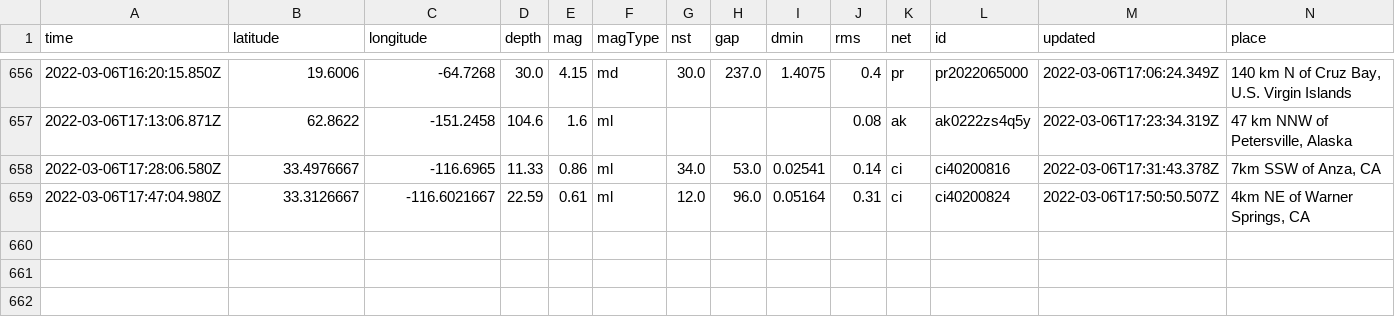
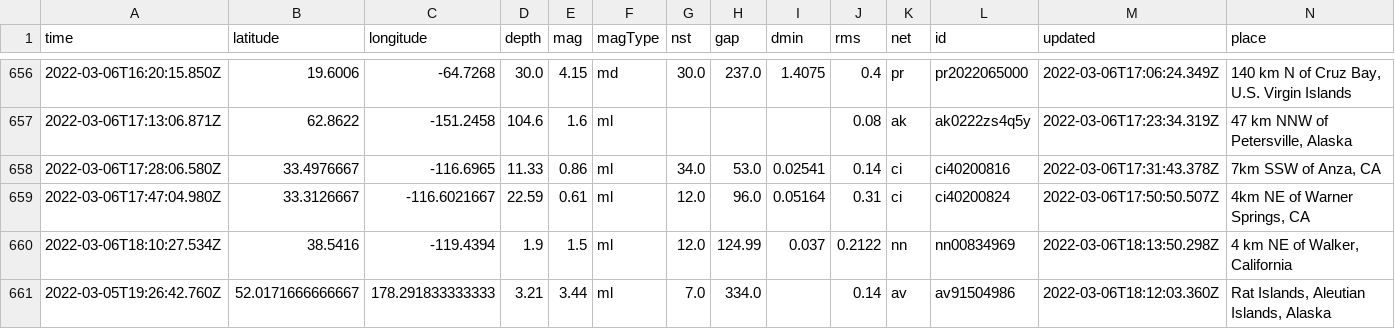
Before and after one commit to clayton-aldern/nicar-ghactions, a CSV file: usgs_main.csv, drawn as a sheet; only a part is shown, gaps mark what is left out; rows hold the shown columns only; the diff names each change by its address in the sheet, - before the commit and + after, or states it on an @@ line.

```diff
--- a/usgs_main.csv
+++ b/usgs_main.csv
+row 660: 2022-03-06T18:10:27.534Z | 38.5416 | -119.4394 | 1.9 | 1.5 | ml | 12.0 | 124.99 | 0.037 | 0.2122 | nn | nn00834969 | 2022-03-06T18:13:50.298Z | 4 km NE of Walker, California
+row 661: 2022-03-05T19:26:42.760Z | 52.0171666666667 | 178.291833333333 | 3.21 | 3.44 | ml | 7.0 | 334.0 |  | 0.14 | av | av91504986 | 2022-03-06T18:12:03.360Z | Rat Islands, Aleutian Islands, Alaska
```
